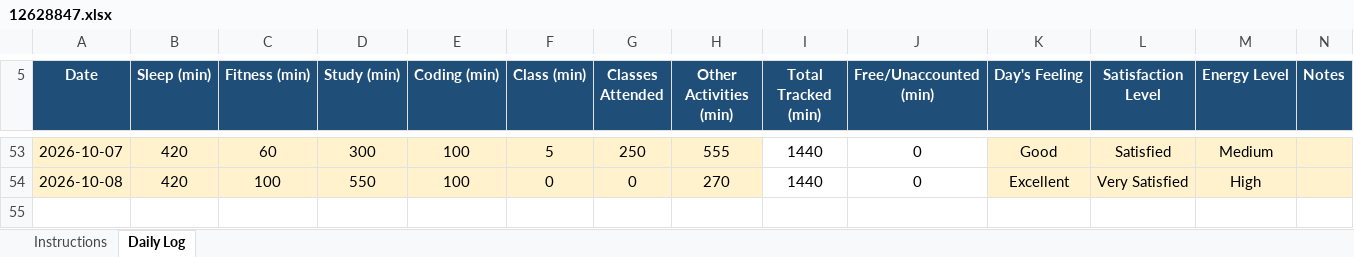
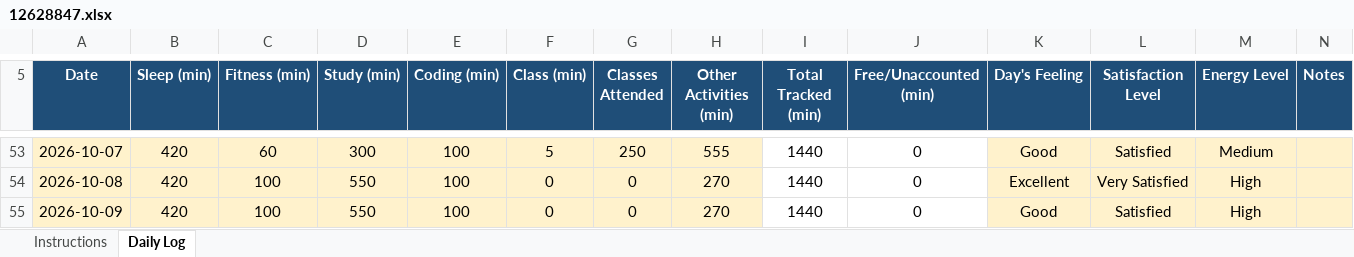
Before and after one commit to tarun45-design/CAP776, an Excel workbook: 12628847.xlsx, sheet Daily Log, drawn as a sheet; only a part is shown, gaps mark what is left out; values as stored, in another font and other column widths than the file's, no borders; conditional formats not drawn; the diff names each change by its address in the sheet, - before the commit and + after, or states it on an @@ line.

Commit message:
09-10-2026

```diff
--- a/12628847.xlsx (sheet Daily Log)
+++ b/12628847.xlsx (sheet Daily Log)
+row 55: 2026-10-09 | 420 | 100 | 550 | 100 | 0 | 0 | 270 | 1440 | 0 | Good | Satisfied | High
```
